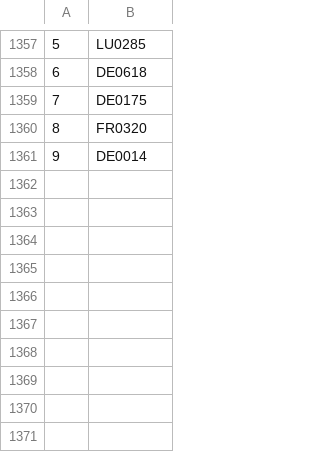
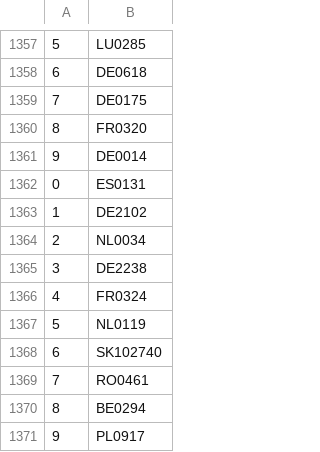
Before and after one commit to valdal14/olympy, a CSV file: dataset_cost_center.csv, drawn as a sheet; only a part is shown, gaps mark what is left out.

Commit message:
Automated CSV data append at 07:30:09

```diff
--- a/dataset_cost_center.csv
+++ b/dataset_cost_center.csv
@@ -1361 +1361,11 @@
 9,DE0014
+0,ES0131
+1,DE2102
+2,NL0034
+3,DE2238
+4,FR0324
+5,NL0119
+6,SK102740
+7,RO0461
+8,BE0294
+9,PL0917
```
